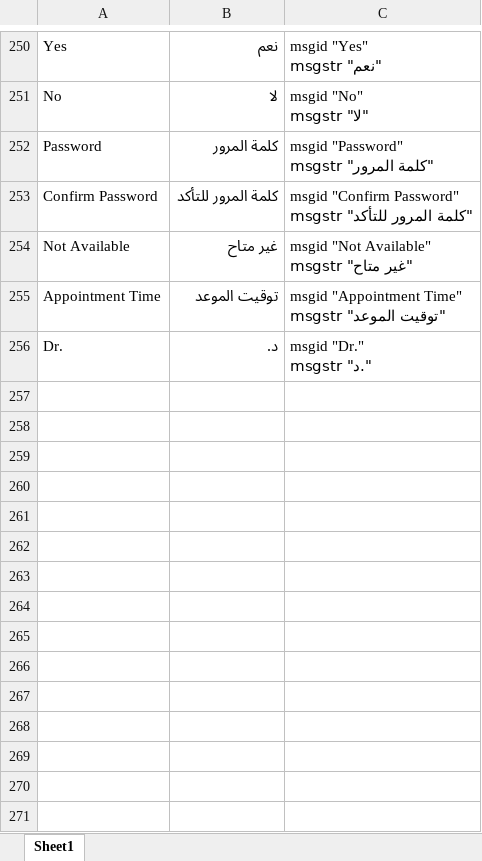
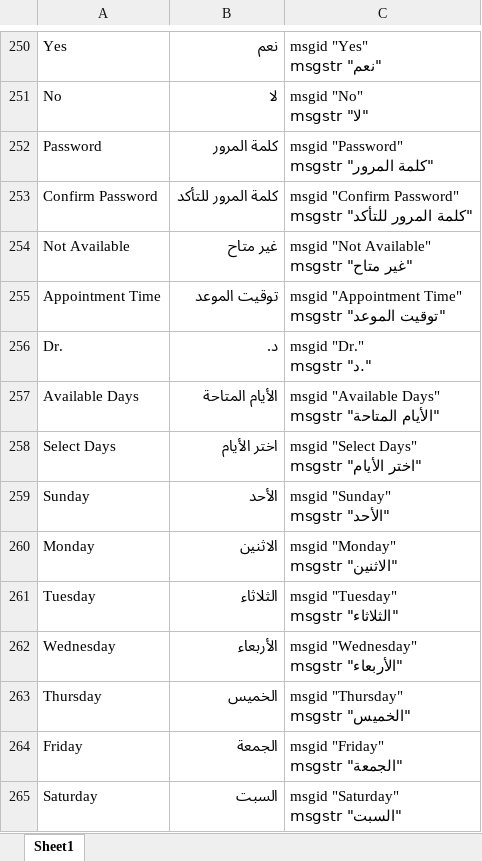
Before and after one commit to humamAbedrabbo/nmc, an Excel workbook: NMC-lang.xlsx, sheet Sheet1, drawn as a sheet; only a part is shown, gaps mark what is left out; values as stored, in another font and other column widths than the file's, no borders; ↵ is a line break in a cell; the diff names each change by its address in the sheet, - before the commit and + after, or states it on an @@ line.

```diff
--- a/NMC-lang.xlsx (sheet Sheet1)
+++ b/NMC-lang.xlsx (sheet Sheet1)
+row 257: Available Days | الأيام المتاحة | msgid "Available Days" ↵ msgstr "الأيام المتاحة"
+row 258: Select Days | اختر الأيام | msgid "Select Days" ↵ msgstr "اختر الأيام"
+row 259: Sunday | الأحد | msgid "Sunday" ↵ msgstr "الأحد"
+row 260: Monday | الاثنين | msgid "Monday" ↵ msgstr "الاثنين"
+row 261: Tuesday | الثلاثاء | msgid "Tuesday" ↵ msgstr "الثلاثاء"
+row 262: Wednesday | الأربعاء | msgid "Wednesday" ↵ msgstr "الأربعاء"
+row 263: Thursday | الخميس | msgid "Thursday" ↵ msgstr "الخميس"
+row 264: Friday | الجمعة | msgid "Friday" ↵ msgstr "الجمعة"
+row 265: Saturday | السبت | msgid "Saturday" ↵ msgstr "السبت"
```
Also changed, not shown: 15 other files.
